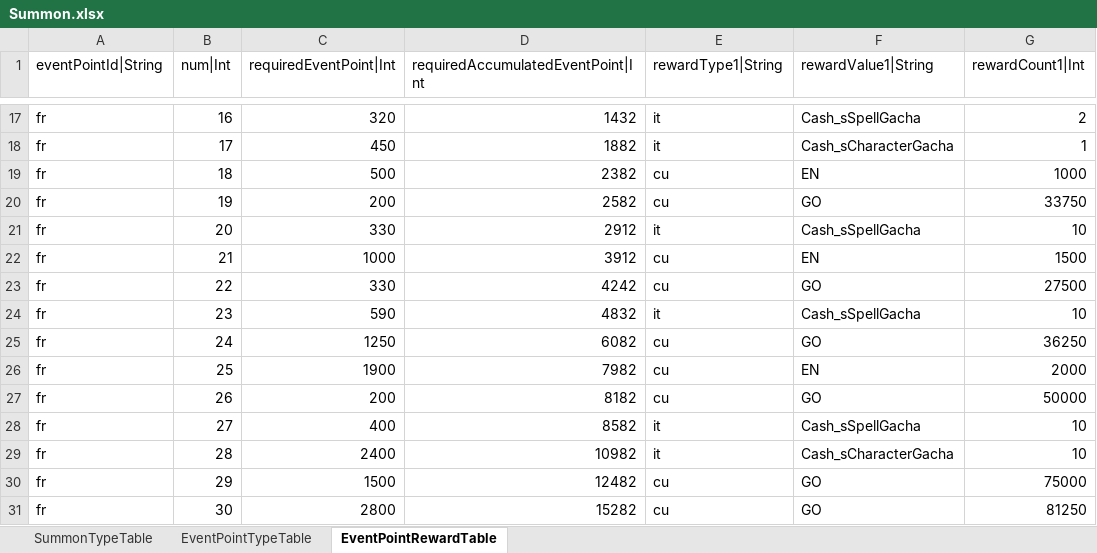
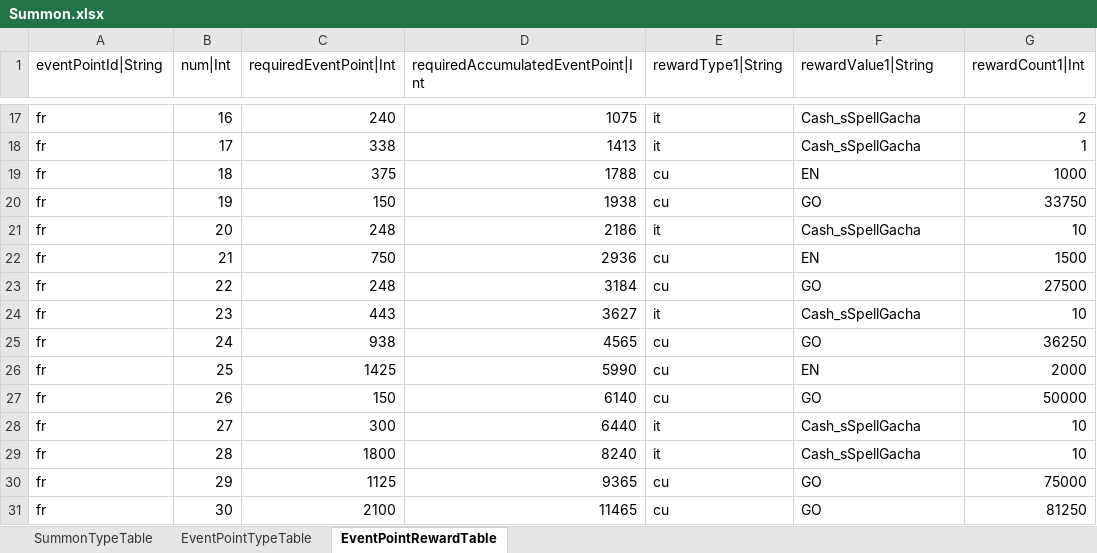
Before and after one commit to hayannal/ProjectNameless, an Excel workbook: Excel/Summon.xlsx, sheet EventPointRewardTable, drawn as a sheet; only a part is shown, gaps mark what is left out; values as stored, in another font and other column widths than the file's, no borders; the diff covers the shown part only; the diff names each change by its address in the sheet, - before the commit and + after, or states it on an @@ line.

```diff
--- a/Excel/Summon.xlsx (sheet EventPointRewardTable)
+++ b/Excel/Summon.xlsx (sheet EventPointRewardTable)
-C17 (requiredEventPoint|Int): 320
+C17 (requiredEventPoint|Int): 240
-D17: 1432
+D17: 1075
-C18 (requiredEventPoint|Int): 450
+C18 (requiredEventPoint|Int): 338
-D18: 1882
+D18: 1413
-F18 (rewardValue1|String): Cash_sCharacterGacha
+F18 (rewardValue1|String): Cash_sSpellGacha
-C19 (requiredEventPoint|Int): 500
+C19 (requiredEventPoint|Int): 375
-D19: 2382
+D19: 1788
-C20 (requiredEventPoint|Int): 200
+C20 (requiredEventPoint|Int): 150
-D20: 2582
+D20: 1938
-C21 (requiredEventPoint|Int): 330
+C21 (requiredEventPoint|Int): 248
-D21: 2912
+D21: 2186
-C22 (requiredEventPoint|Int): 1000
+C22 (requiredEventPoint|Int): 750
-D22: 3912
+D22: 2936
-C23 (requiredEventPoint|Int): 330
+C23 (requiredEventPoint|Int): 248
-D23: 4242
+D23: 3184
-C24 (requiredEventPoint|Int): 590
+C24 (requiredEventPoint|Int): 443
-D24: 4832
+D24: 3627
-C25 (requiredEventPoint|Int): 1250
+C25 (requiredEventPoint|Int): 938
-D25: 6082
+D25: 4565
-C26 (requiredEventPoint|Int): 1900
+C26 (requiredEventPoint|Int): 1425
-D26: 7982
+D26: 5990
-C27 (requiredEventPoint|Int): 200
+C27 (requiredEventPoint|Int): 150
-D27: 8182
+D27: 6140
-C28 (requiredEventPoint|Int): 400
+C28 (requiredEventPoint|Int): 300
-D28: 8582
+D28: 6440
-C29 (requiredEventPoint|Int): 2400
+C29 (requiredEventPoint|Int): 1800
-D29: 10982
+D29: 8240
-F29 (rewardValue1|String): Cash_sCharacterGacha
+F29 (rewardValue1|String): Cash_sSpellGacha
-C30 (requiredEventPoint|Int): 1500
+C30 (requiredEventPoint|Int): 1125
-D30: 12482
+D30: 9365
-C31 (requiredEventPoint|Int): 2800
+C31 (requiredEventPoint|Int): 2100
-D31: 15282
+D31: 11465
```
Also changed, not shown: 37 edited cells elsewhere in this sheet, Excel/작업Summon.xlsx, 1 other file.
